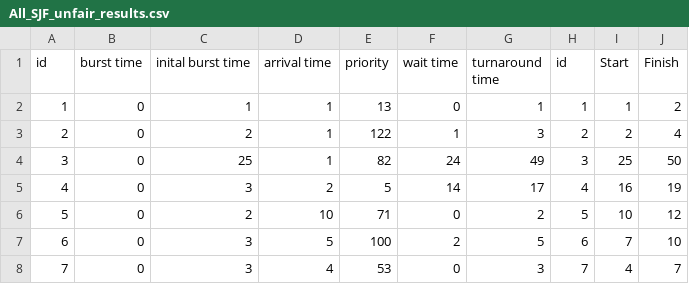
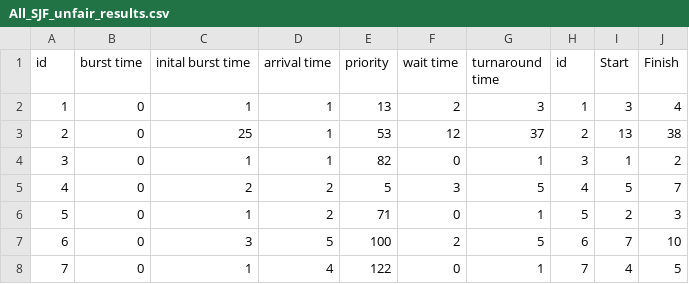
Before and after one commit to mattjax16/CS337-Operating-Systems, a CSV file: Projects/Proj1/data/Combined_Data/All_SJF_unfair_results.csv, drawn as a sheet; only a part is shown; the diff covers the shown part only.

```diff
--- a/Projects/Proj1/data/Combined_Data/All_SJF_unfair_results.csv
+++ b/Projects/Proj1/data/Combined_Data/All_SJF_unfair_results.csv
@@ -1,8 +1,8 @@
 id,burst time,inital burst time,arrival time,priority,wait time,turnaround time,id,Start,Finish
-1,0,1,1,13,0,1,1,1,2
-2,0,2,1,122,1,3,2,2,4
-3,0,25,1,82,24,49,3,25,50
-4,0,3,2,5,14,17,4,16,19
-5,0,2,10,71,0,2,5,10,12
+1,0,1,1,13,2,3,1,3,4
+2,0,25,1,53,12,37,2,13,38
+3,0,1,1,82,0,1,3,1,2
+4,0,2,2,5,3,5,4,5,7
+5,0,1,2,71,0,1,5,2,3
 6,0,3,5,100,2,5,6,7,10
-7,0,3,4,53,0,3,7,4,7
+7,0,1,4,122,0,1,7,4,5
```
Also changed, not shown: 15 edited cells elsewhere in this file, 2 other files.
